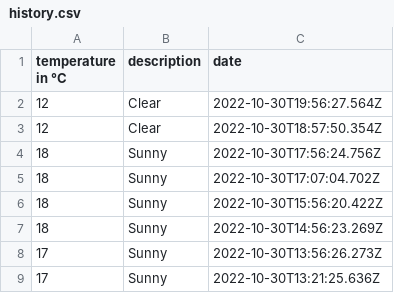
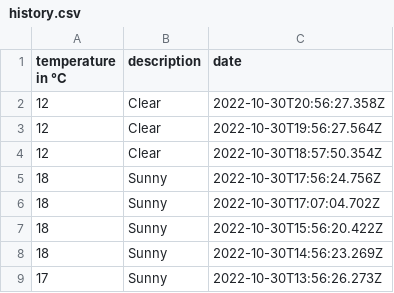
Before and after one commit to 102/belgrade-weather, a CSV file: history.csv, drawn as a sheet; only a part is shown; the shorter side is filled out with more unchanged rows; the diff names each change by its address in the sheet, - before the commit and + after, or states it on an @@ line.

Commit message:
Flat: latest data (2022-10-30T20:56:27.461Z) {   "date": "2022-10-30T20:56:27.461Z",   "files": [     {       "name": "history.csv",       "deltaBytes": 35,       "source": "https://goweather.herokuapp.com/weather/belgrade"     }   ] }

```diff
--- a/history.csv
+++ b/history.csv
+row 2: 12 | Clear | 2022-10-30T20:56:27.358Z
```
